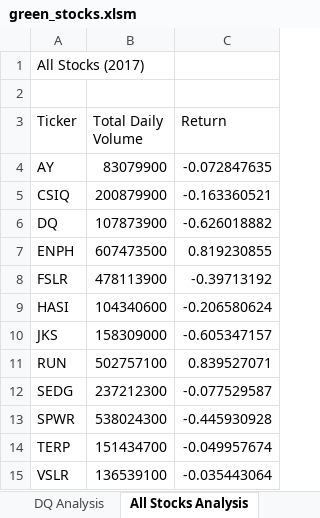
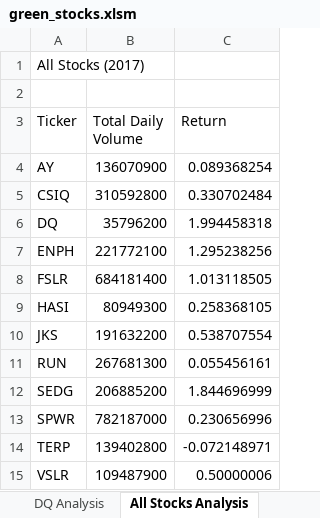
Before and after one commit to karengut97/stock-analysis, an Excel workbook: green_stocks.xlsm, sheet All Stocks Analysis, drawn as a sheet; values as stored, in another font and other column widths than the file's, no borders; charts and pictures not drawn; the diff names each change by its address in the sheet, - before the commit and + after, or states it on an @@ line.

Commit message:
Added performance measures
Added timers to track start and stop for performance. Also modified by embedding code from a subroutine inside AllStockAnalysis routine.

```diff
--- a/green_stocks.xlsm (sheet All Stocks Analysis)
+++ b/green_stocks.xlsm (sheet All Stocks Analysis)
-B4 (Total Daily Volume): 83079900
+B4 (Total Daily Volume): 136070900
-C4 (Return): -0.072847635
+C4 (Return): 0.089368254
-B5 (Total Daily Volume): 200879900
+B5 (Total Daily Volume): 310592800
-C5 (Return): -0.163360521
+C5 (Return): 0.330702484
-B6 (Total Daily Volume): 107873900
+B6 (Total Daily Volume): 35796200
-C6 (Return): -0.626018882
+C6 (Return): 1.994458318
-B7 (Total Daily Volume): 607473500
+B7 (Total Daily Volume): 221772100
-C7 (Return): 0.819230855
+C7 (Return): 1.295238256
-B8 (Total Daily Volume): 478113900
+B8 (Total Daily Volume): 684181400
-C8 (Return): -0.39713192
+C8 (Return): 1.013118505
-B9 (Total Daily Volume): 104340600
+B9 (Total Daily Volume): 80949300
-C9 (Return): -0.206580624
+C9 (Return): 0.258368105
-B10 (Total Daily Volume): 158309000
+B10 (Total Daily Volume): 191632200
-C10 (Return): -0.605347157
+C10 (Return): 0.538707554
-B11 (Total Daily Volume): 502757100
+B11 (Total Daily Volume): 267681300
-C11 (Return): 0.839527071
+C11 (Return): 0.055456161
-B12 (Total Daily Volume): 237212300
+B12 (Total Daily Volume): 206885200
-C12 (Return): -0.077529587
+C12 (Return): 1.844696999
-B13 (Total Daily Volume): 538024300
+B13 (Total Daily Volume): 782187000
-C13 (Return): -0.445930928
+C13 (Return): 0.230656996
-B14 (Total Daily Volume): 151434700
+B14 (Total Daily Volume): 139402800
-C14 (Return): -0.049957674
+C14 (Return): -0.072148971
-B15 (Total Daily Volume): 136539100
+B15 (Total Daily Volume): 109487900
-C15 (Return): -0.035443064
+C15 (Return): 0.50000006
```
